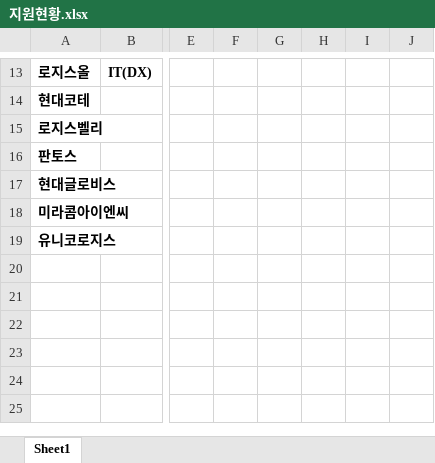
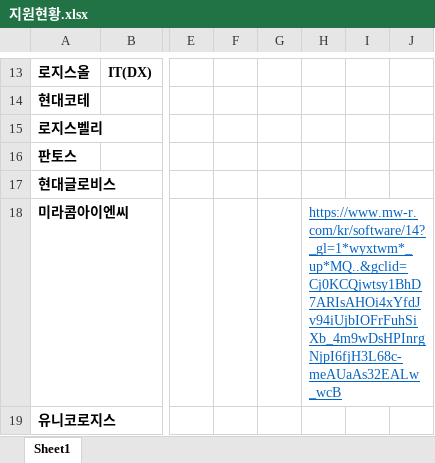
Before and after one commit to yuseok01/itgorae, an Excel workbook: 지원현황.xlsx, sheet Sheet1, drawn as a sheet; only a part is shown, gaps mark what is left out; values as stored, in another font and other column widths than the file's, no borders; the diff covers the shown part only; the diff names each change by its address in the sheet, - before the commit and + after, or states it on an @@ line.

```diff
--- a/지원현황.xlsx (sheet Sheet1)
+++ b/지원현황.xlsx (sheet Sheet1)
-H18: (empty)
+H18: https://www.mw-r.com/kr/software/14?_gl=1*wyxtwm*_up*MQ..&gclid=Cj0KCQjwtsy1BhD7ARIsAHOi4xYfdJv94iUjbIOFrFuhSiXb_4m9wDsHPInrgNjpI6fjH3L68c-meAUaAs32EALw_wcB
```
Also changed, not shown: 2 added rows, 1 edited cell and cell formats elsewhere in this sheet, 4 other files.
